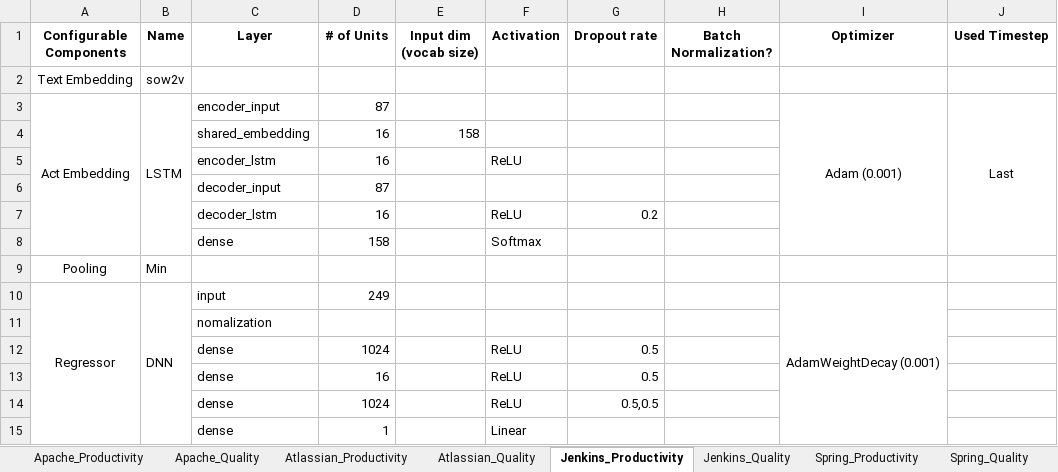
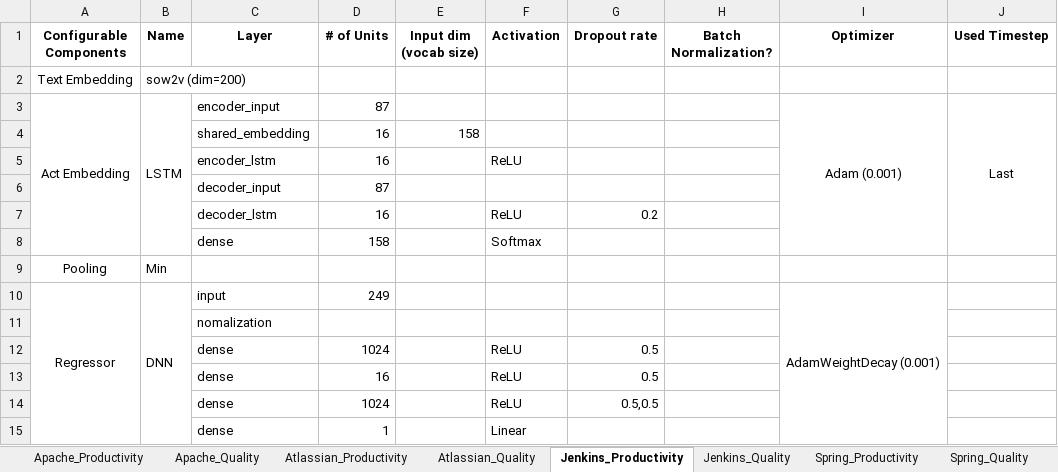
Before and after one commit to ralvandar-race/sprint2vec_revision, an Excel workbook: Sprint2Vec_Config.xlsx, sheet Jenkins_Productivity, drawn as a sheet; only a part is shown; values as stored, in another font and other column widths than the file's, no borders; the diff names each change by its address in the sheet, - before the commit and + after, or states it on an @@ line.

```diff
--- a/Sprint2Vec_Config.xlsx (sheet Jenkins_Productivity)
+++ b/Sprint2Vec_Config.xlsx (sheet Jenkins_Productivity)
-B2 (Name): sow2v
+B2 (Name): sow2v (dim=200)
```
Also changed, not shown: sheet Atlassian_Quality, sheet Talendforge_Productivity, sheet Jenkins_Quality, sheet Apache_Quality, sheet Atlassian_Productivity, sheet Talendforge_Quality, 1 more sheet, 1 other file.
